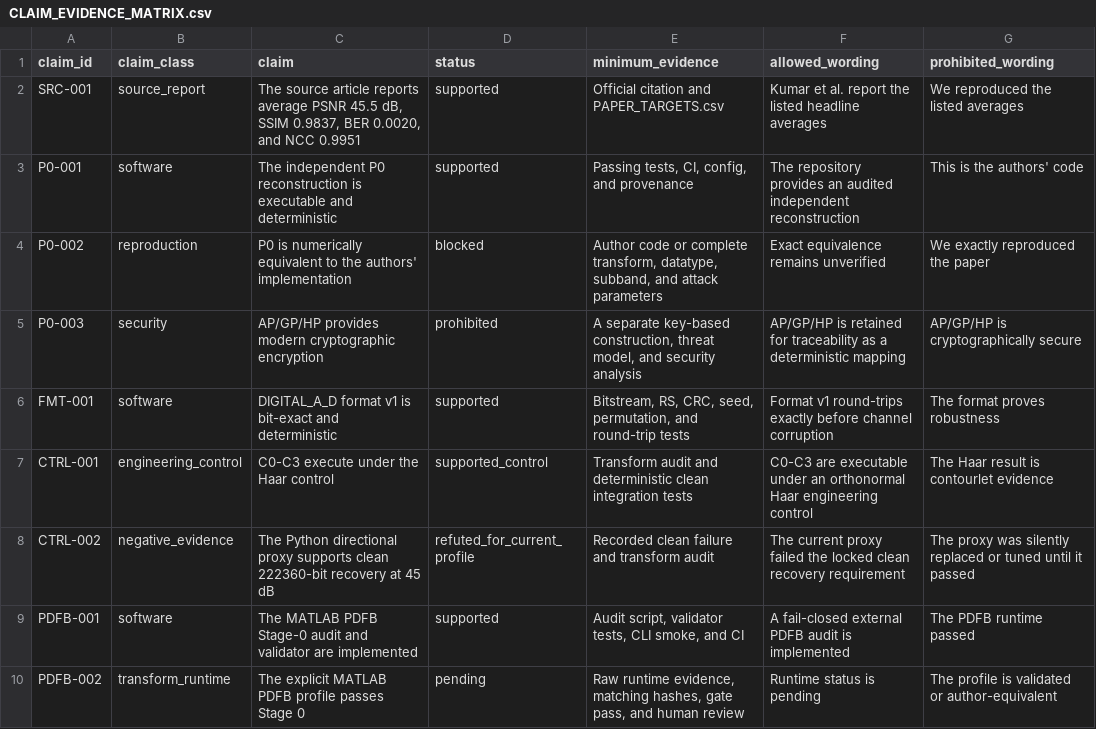
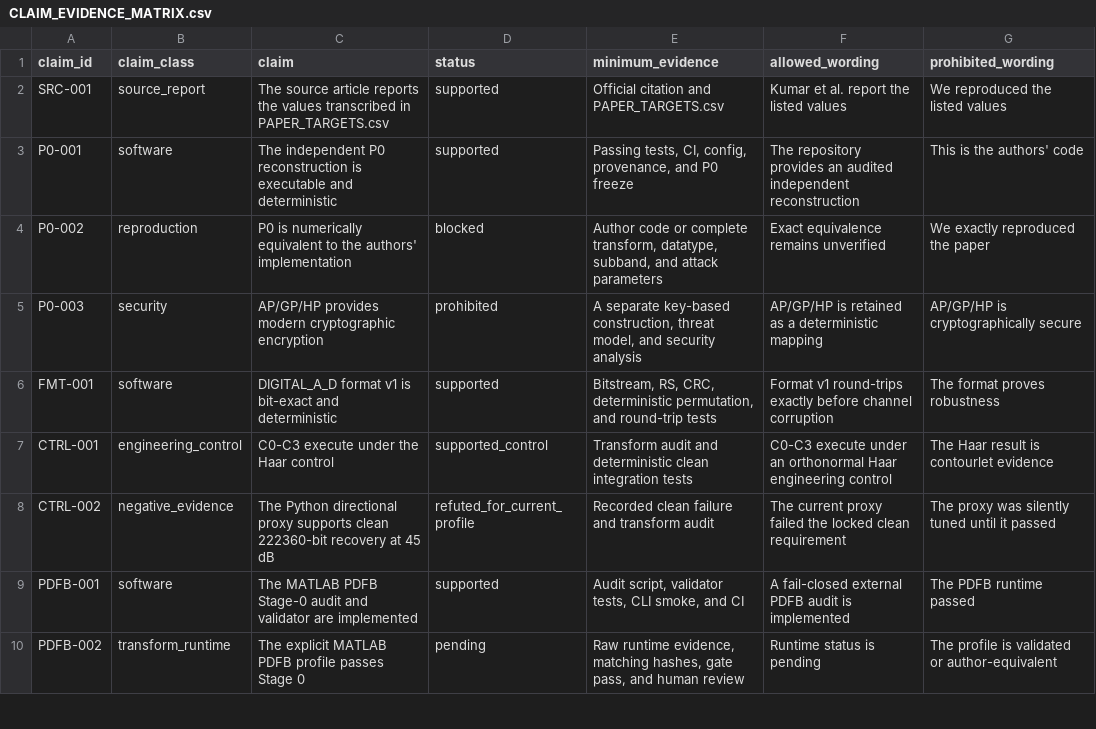
Before and after one commit to alirezaabbaszadeh/contourlet-steganography-repro, a CSV file: docs/CLAIM_EVIDENCE_MATRIX.csv, drawn as a sheet; only a part is shown; the diff covers the shown part only.

Commit message:
Adopt lean execution protocol: docs/CLAIM_EVIDENCE_MATRIX.csv

```diff
--- a/docs/CLAIM_EVIDENCE_MATRIX.csv
+++ b/docs/CLAIM_EVIDENCE_MATRIX.csv
@@ -1,9 +1,9 @@
 claim_id,claim_class,claim,status,minimum_evidence,allowed_wording,prohibited_wording
-SRC-001,source_report,"The source article reports average PSNR 45.5 dB, SSIM 0.9837, BER 0.0020, and NCC 0.9951",supported,"Official citation and PAPER_TARGETS.csv","Kumar et al. report the listed headline averages","We reproduced the listed averages"
-P0-001,software,"The independent P0 reconstruction is executable and deterministic",supported,"Passing tests, CI, config, and provenance","The repository provides an audited independent reconstruction","This is the authors' code"
+SRC-001,source_report,"The source article reports the values transcribed in PAPER_TARGETS.csv",supported,"Official citation and PAPER_TARGETS.csv","Kumar et al. report the listed values","We reproduced the listed values"
+P0-001,software,"The independent P0 reconstruction is executable and deterministic",supported,"Passing tests, CI, config, provenance, and P0 freeze","The repository provides an audited independent reconstruction","This is the authors' code"
 P0-002,reproduction,"P0 is numerically equivalent to the authors' implementation",blocked,"Author code or complete transform, datatype, subband, and attack parameters","Exact equivalence remains unverified","We exactly reproduced the paper"
-P0-003,security,"AP/GP/HP provides modern cryptographic encryption",prohibited,"A separate key-based construction, threat model, and security analysis","AP/GP/HP is retained for traceability as a deterministic mapping","AP/GP/HP is cryptographically secure"
-FMT-001,software,"DIGITAL_A_D format v1 is bit-exact and deterministic",supported,"Bitstream, RS, CRC, seed, permutation, and round-trip tests","Format v1 round-trips exactly before channel corruption","The format proves robustness"
-CTRL-001,engineering_control,"C0-C3 execute under the Haar control",supported_control,"Transform audit and deterministic clean integration tests","C0-C3 are executable under an orthonormal Haar engineering control","The Haar result is contourlet evidence"
-CTRL-002,negative_evidence,"The Python directional proxy supports clean 222360-bit recovery at 45 dB",refuted_for_current_profile,"Recorded clean failure and transform audit","The current proxy failed the locked clean recovery requirement","The proxy was silently replaced or tuned until it passed"
+P0-003,security,"AP/GP/HP provides modern cryptographic encryption",prohibited,"A separate key-based construction, threat model, and security analysis","AP/GP/HP is retained as a deterministic mapping","AP/GP/HP is cryptographically secure"
+FMT-001,software,"DIGITAL_A_D format v1 is bit-exact and deterministic",supported,"Bitstream, RS, CRC, deterministic permutation, and round-trip tests","Format v1 round-trips exactly before channel corruption","The format proves robustness"
+CTRL-001,engineering_control,"C0-C3 execute under the Haar control",supported_control,"Transform audit and deterministic clean integration tests","C0-C3 execute under an orthonormal Haar engineering control","The Haar result is contourlet evidence"
+CTRL-002,negative_evidence,"The Python directional proxy supports clean 222360-bit recovery at 45 dB",refuted_for_current_profile,"Recorded clean failure and transform audit","The current proxy failed the locked clean requirement","The proxy was silently tuned until it passed"
 PDFB-001,software,"The MATLAB PDFB Stage-0 audit and validator are implemented",supported,"Audit script, validator tests, CLI smoke, and CI","A fail-closed external PDFB audit is implemented","The PDFB runtime passed"
```
Also changed, not shown: 22 edited cells elsewhere in this file.
